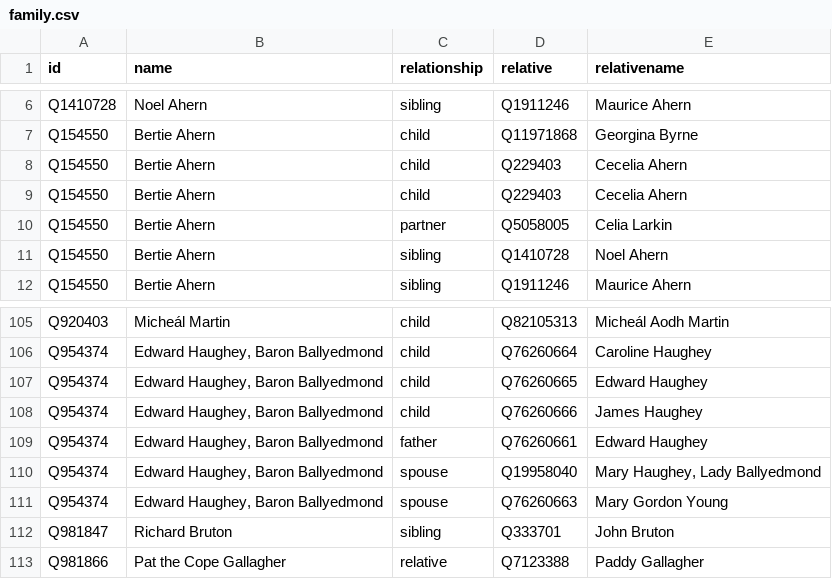
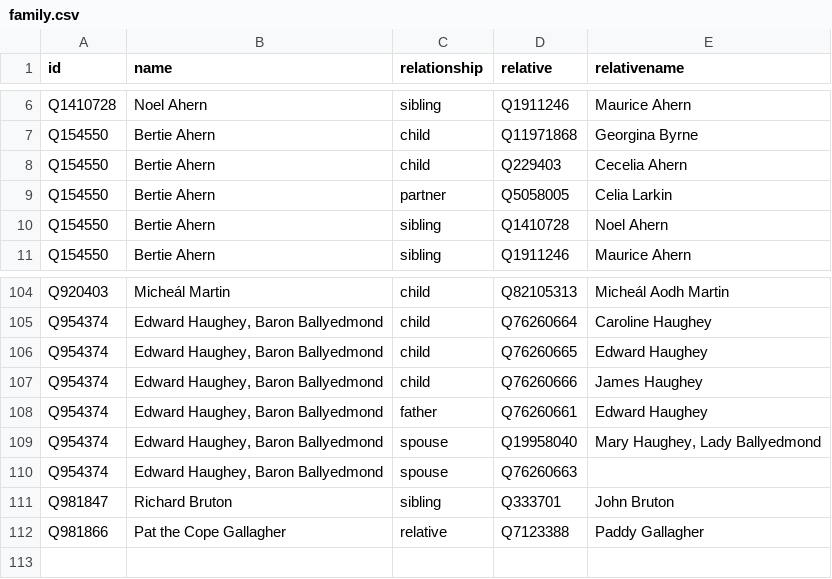
Before and after one commit to every-politician-scrapers/ireland-ministers, a CSV file: html/family.csv, drawn as a sheet; only a part is shown, gaps mark what is left out.

Commit message:
PCB update

```diff
--- a/html/family.csv
+++ b/html/family.csv
@@ -8,3 +8,2 @@ Q154550,Bertie Ahern,child,Q11971868,Georgina Byrne
 Q154550,Bertie Ahern,child,Q229403,Cecelia Ahern
-Q154550,Bertie Ahern,child,Q229403,Cecelia Ahern
 Q154550,Bertie Ahern,partner,Q5058005,Celia Larkin
@@ -110,3 +109,3 @@ Q954374,"Edward Haughey, Baron Ballyedmond",father,Q76260661,Edward Haughey
 Q954374,"Edward Haughey, Baron Ballyedmond",spouse,Q19958040,"Mary Haughey, Lady Ballyedmond"
-Q954374,"Edward Haughey, Baron Ballyedmond",spouse,Q76260663,Mary Gordon Young
+Q954374,"Edward Haughey, Baron Ballyedmond",spouse,Q76260663,
 Q981847,Richard Bruton,sibling,Q333701,John Bruton
```
